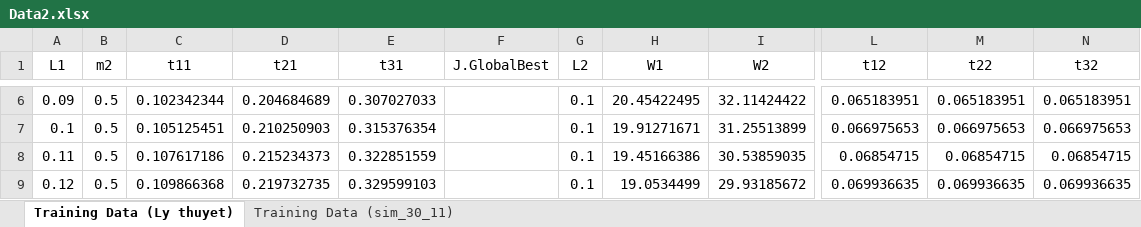
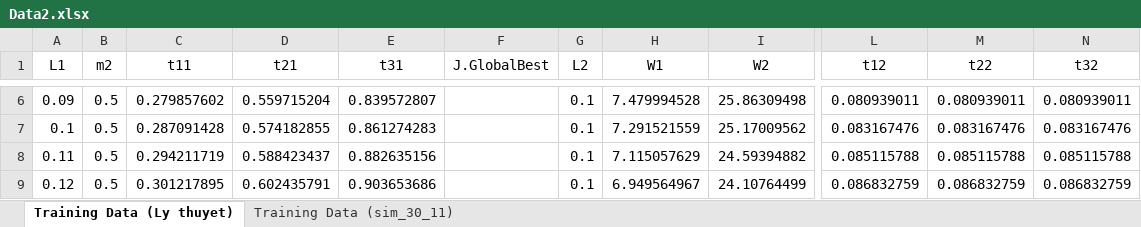
Before and after one commit to victor-1218/Data, an Excel workbook: Data2.xlsx, sheet Training Data (Ly thuyet), drawn as a sheet; only a part is shown, gaps mark what is left out; values as stored, in another font and other column widths than the file's, no borders; the diff covers the shown part only; the diff names each change by its address in the sheet, - before the commit and + after, or states it on an @@ line.

Commit message:
1_12

```diff
--- a/Data2.xlsx (sheet Training Data (Ly thuyet))
+++ b/Data2.xlsx (sheet Training Data (Ly thuyet))
-C6 (t11): 0.102342344
+C6 (t11): 0.279857602
-D6 (t21): 0.204684689
+D6 (t21): 0.559715204
-E6 (t31): 0.307027033
+E6 (t31): 0.839572807
-H6 (W1): 20.45422495
+H6 (W1): 7.479994528
-I6 (W2): 32.11424422
+I6 (W2): 25.86309498
-L6 (t12): 0.065183951
+L6 (t12): 0.080939011
-M6 (t22): 0.065183951
+M6 (t22): 0.080939011
-N6 (t32): 0.065183951
+N6 (t32): 0.080939011
-C7 (t11): 0.105125451
+C7 (t11): 0.287091428
-D7 (t21): 0.210250903
+D7 (t21): 0.574182855
-E7 (t31): 0.315376354
+E7 (t31): 0.861274283
-H7 (W1): 19.91271671
+H7 (W1): 7.291521559
-I7 (W2): 31.25513899
+I7 (W2): 25.17009562
-L7 (t12): 0.066975653
+L7 (t12): 0.083167476
-M7 (t22): 0.066975653
+M7 (t22): 0.083167476
-N7 (t32): 0.066975653
+N7 (t32): 0.083167476
-C8 (t11): 0.107617186
+C8 (t11): 0.294211719
-D8 (t21): 0.215234373
+D8 (t21): 0.588423437
-E8 (t31): 0.322851559
+E8 (t31): 0.882635156
-H8 (W1): 19.45166386
+H8 (W1): 7.115057629
-I8 (W2): 30.53859035
+I8 (W2): 24.59394882
-L8 (t12): 0.06854715
+L8 (t12): 0.085115788
-M8 (t22): 0.06854715
+M8 (t22): 0.085115788
-N8 (t32): 0.06854715
+N8 (t32): 0.085115788
-C9 (t11): 0.109866368
+C9 (t11): 0.301217895
-D9 (t21): 0.219732735
+D9 (t21): 0.602435791
-E9 (t31): 0.329599103
+E9 (t31): 0.903653686
-H9 (W1): 19.0534499
+H9 (W1): 6.949564967
-I9 (W2): 29.93185672
+I9 (W2): 24.10764499
-L9 (t12): 0.069936635
+L9 (t12): 0.086832759
-M9 (t22): 0.069936635
+M9 (t22): 0.086832759
-N9 (t32): 0.069936635
+N9 (t32): 0.086832759
```
Also changed, not shown: 376 edited cells elsewhere in this sheet, sheet Training Data (sim_30_11).
